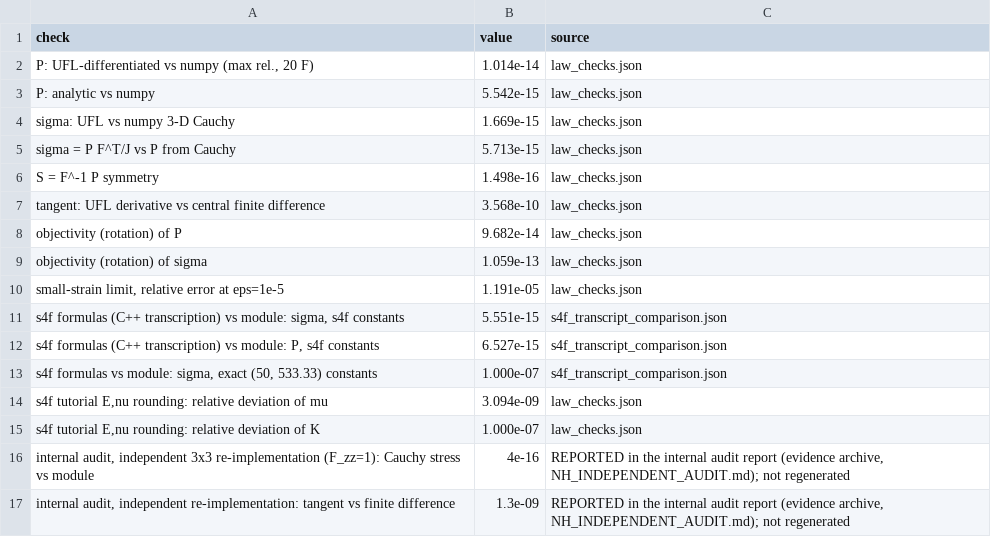
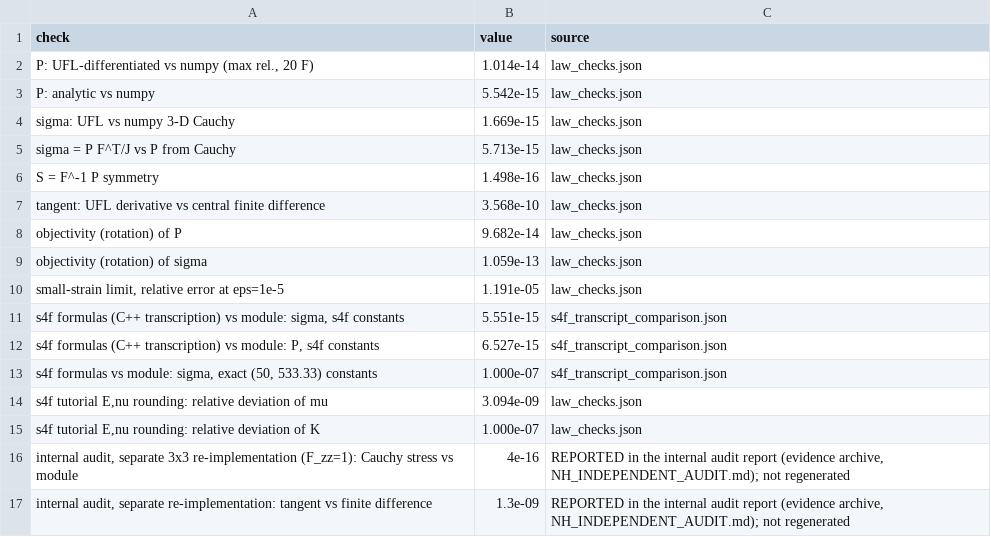
Before and after one commit to SairamPV94/paper-fsi-verification, a CSV file: paper-data/fenicsx_blobintreacle_neohookean/data/law_checks.csv, drawn as a sheet.

```diff
--- a/paper-data/fenicsx_blobintreacle_neohookean/data/law_checks.csv
+++ b/paper-data/fenicsx_blobintreacle_neohookean/data/law_checks.csv
@@ -15,3 +15,3 @@ objectivity (rotation) of sigma,1.059e-13,law_checks.json
 "s4f tutorial E,nu rounding: relative deviation of K",1.000e-07,law_checks.json
-"internal audit, independent 3x3 re-implementation (F_zz=1): Cauchy stress vs module",4e-16,"REPORTED in the internal audit report (evidence archive, NH_INDEPENDENT_AUDIT.md); not regenerated"
-"internal audit, independent re-implementation: tangent vs finite difference",1.3e-09,"REPORTED in the internal audit report (evidence archive, NH_INDEPENDENT_AUDIT.md); not regenerated"
+"internal audit, separate 3x3 re-implementation (F_zz=1): Cauchy stress vs module",4e-16,"REPORTED in the internal audit report (evidence archive, NH_INDEPENDENT_AUDIT.md); not regenerated"
+"internal audit, separate re-implementation: tangent vs finite difference",1.3e-09,"REPORTED in the internal audit report (evidence archive, NH_INDEPENDENT_AUDIT.md); not regenerated"
```
Also changed, not shown: 4 other files.
